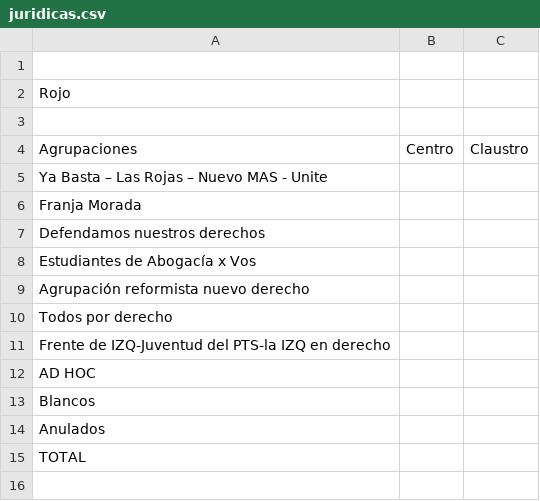
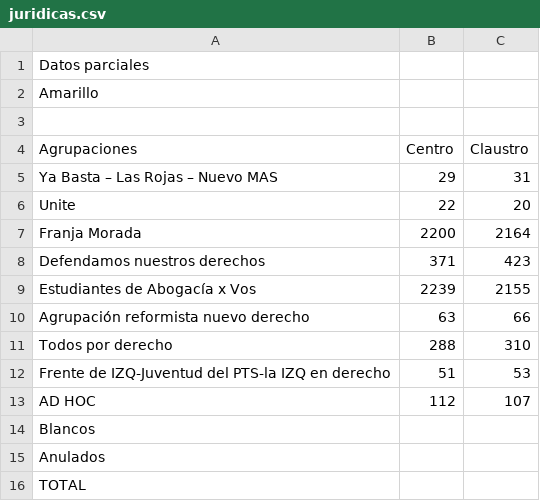
Before and after one commit to ivansch/facultadesCSV, a CSV file: juridicas.csv, drawn as a sheet.

Commit message:
Update juridicas.csv

```diff
--- a/juridicas.csv
+++ b/juridicas.csv
@@ -1,13 +1,14 @@
-
-Rojo,,
+Datos parciales
+Amarillo,,
 ,,
 Agrupaciones,Centro,Claustro
- Ya Basta – Las Rojas – Nuevo MAS - Unite,,
-Franja Morada,,
-Defendamos nuestros derechos,,
-Estudiantes de Abogacía x Vos,,
-Agrupación reformista nuevo derecho,,
-Todos por derecho,,
-Frente de IZQ-Juventud del PTS-la IZQ en derecho,,
-AD HOC,,
+Ya Basta – Las Rojas – Nuevo MAS,29,31
+Unite,22,20
+Franja Morada,2200,2164
+Defendamos nuestros derechos,371,423
+Estudiantes de Abogacía x Vos,2239,2155
+Agrupación reformista nuevo derecho,63,66
+Todos por derecho,288,310
+Frente de IZQ-Juventud del PTS-la IZQ en derecho,51,53
+AD HOC,112,107
 Blancos,,
```
